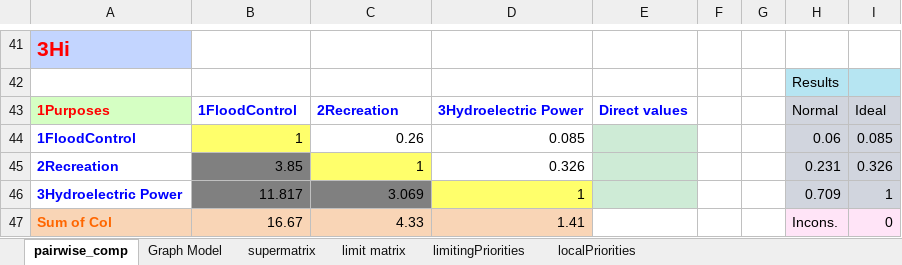
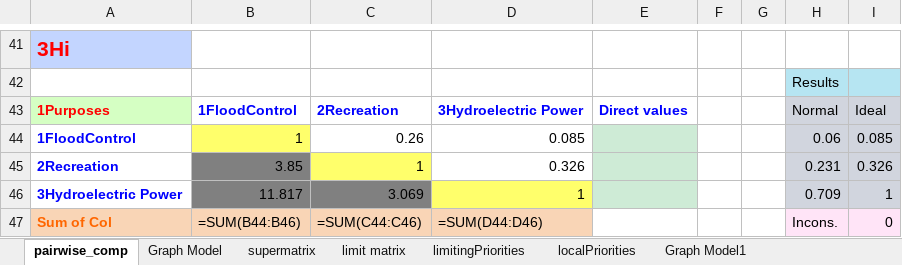
Before and after one commit to CreativeDecisions/AhpAnpLib, an Excel workbook: Examples/ANP_Water_Reservoir/WaterReservior_Full_results.xlsx, sheet pairwise_comp, drawn as a sheet; only a part is shown, gaps mark what is left out; values as stored, in another font and other column widths than the file's, no borders; formulas without a stored value are shown as written; conditional formats not drawn; the diff covers the shown part only; the diff names each change by its address in the sheet, - before the commit and + after, or states it on an @@ line.

```diff
--- a/Examples/ANP_Water_Reservoir/WaterReservior_Full_results.xlsx (sheet pairwise_comp)
+++ b/Examples/ANP_Water_Reservoir/WaterReservior_Full_results.xlsx (sheet pairwise_comp)
+sheet tab: Graph Model1
-B47: 16.67
+B47: =SUM(B44:B46)
-C47: 4.33
+C47: =SUM(C44:C46)
-D47: 1.41
+D47: =SUM(D44:D46)
```
Also changed, not shown: 15 edited cells elsewhere in this sheet, charts or pictures, Examples/AHP_Ratings_Cars/carModel_Ratings_Criteria_initialresults.xlsx, Examples/AHP_Ratings_Cars/carModel_Ratings_Results.xlsx, 11 other files.
